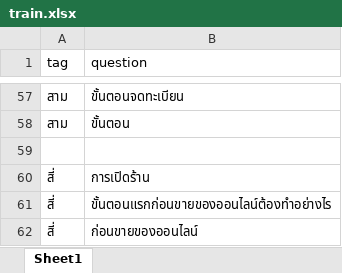
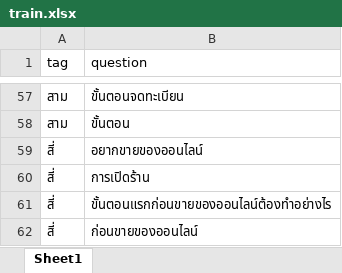
Before and after one commit to thanakritmos12/Chatbot-Business-Law, an Excel workbook: data/train.xlsx, sheet Sheet1, drawn as a sheet; only a part is shown, gaps mark what is left out; values as stored, in another font and other column widths than the file's, no borders; the diff names each change by its address in the sheet, - before the commit and + after, or states it on an @@ line.

Commit message:
add more keywords in no 4

```diff
--- a/data/train.xlsx (sheet Sheet1)
+++ b/data/train.xlsx (sheet Sheet1)
-row 59: (empty)
+row 59: สี่ | อยากขายของออนไลน์
```
